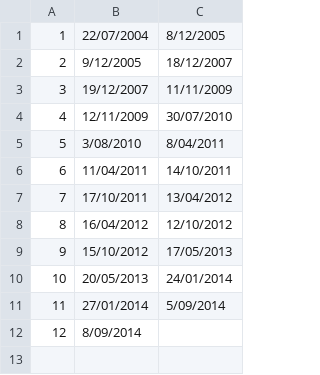
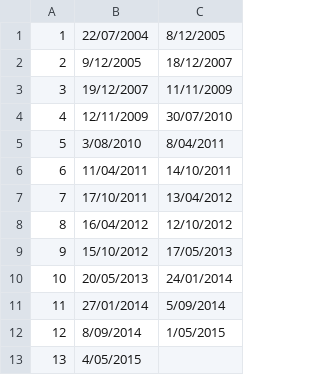
Before and after one commit to andywarren86/quicksplit, a CSV file: data/SeasonDates.csv, drawn as a sheet.

Commit message:
End season 12

```diff
--- a/data/SeasonDates.csv
+++ b/data/SeasonDates.csv
@@ -11,2 +11,3 @@
 11,27/01/2014,5/09/2014
-12,8/09/2014,
+12,8/09/2014,1/05/2015
+13,4/05/2015,
```
Also changed, not shown: 1 other file.
